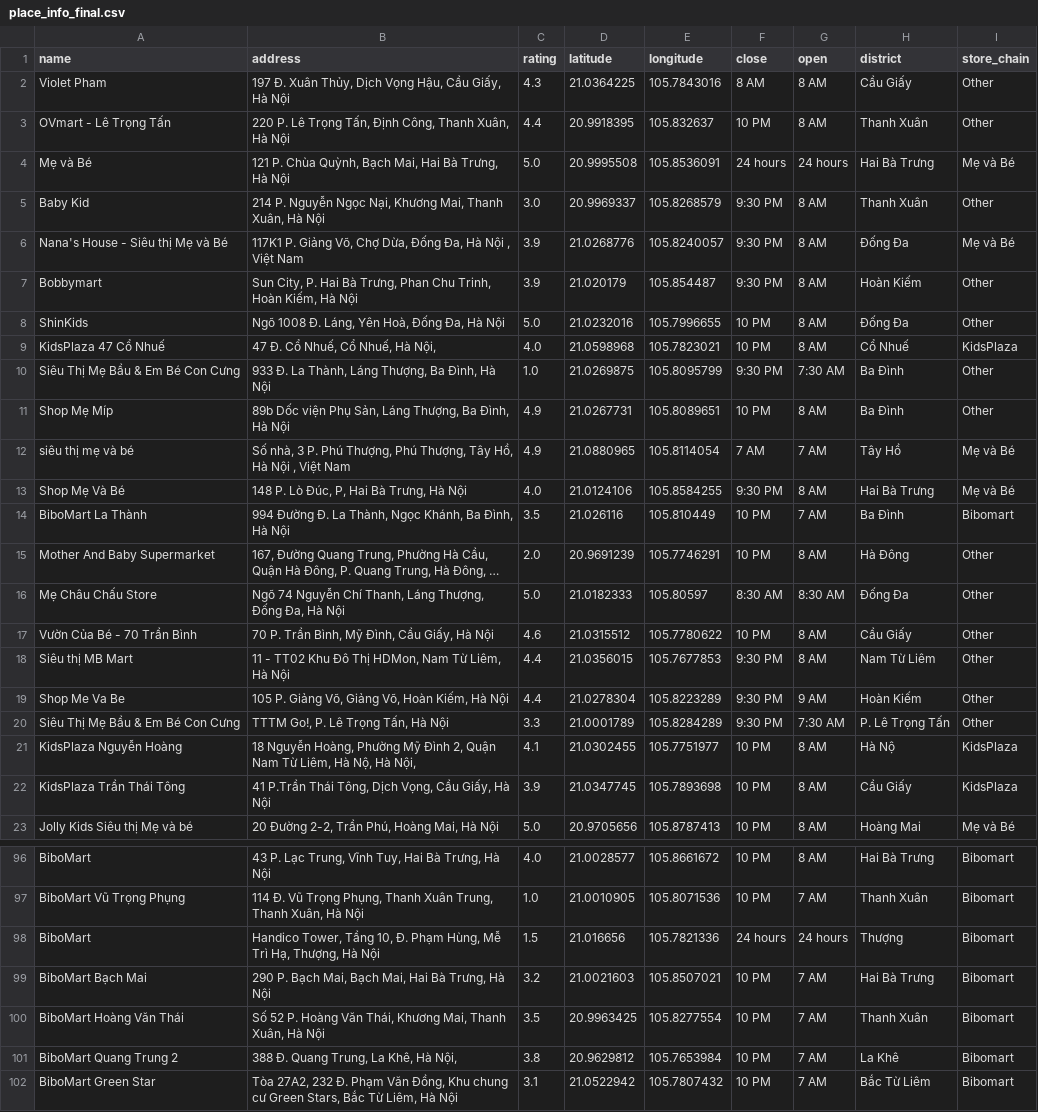
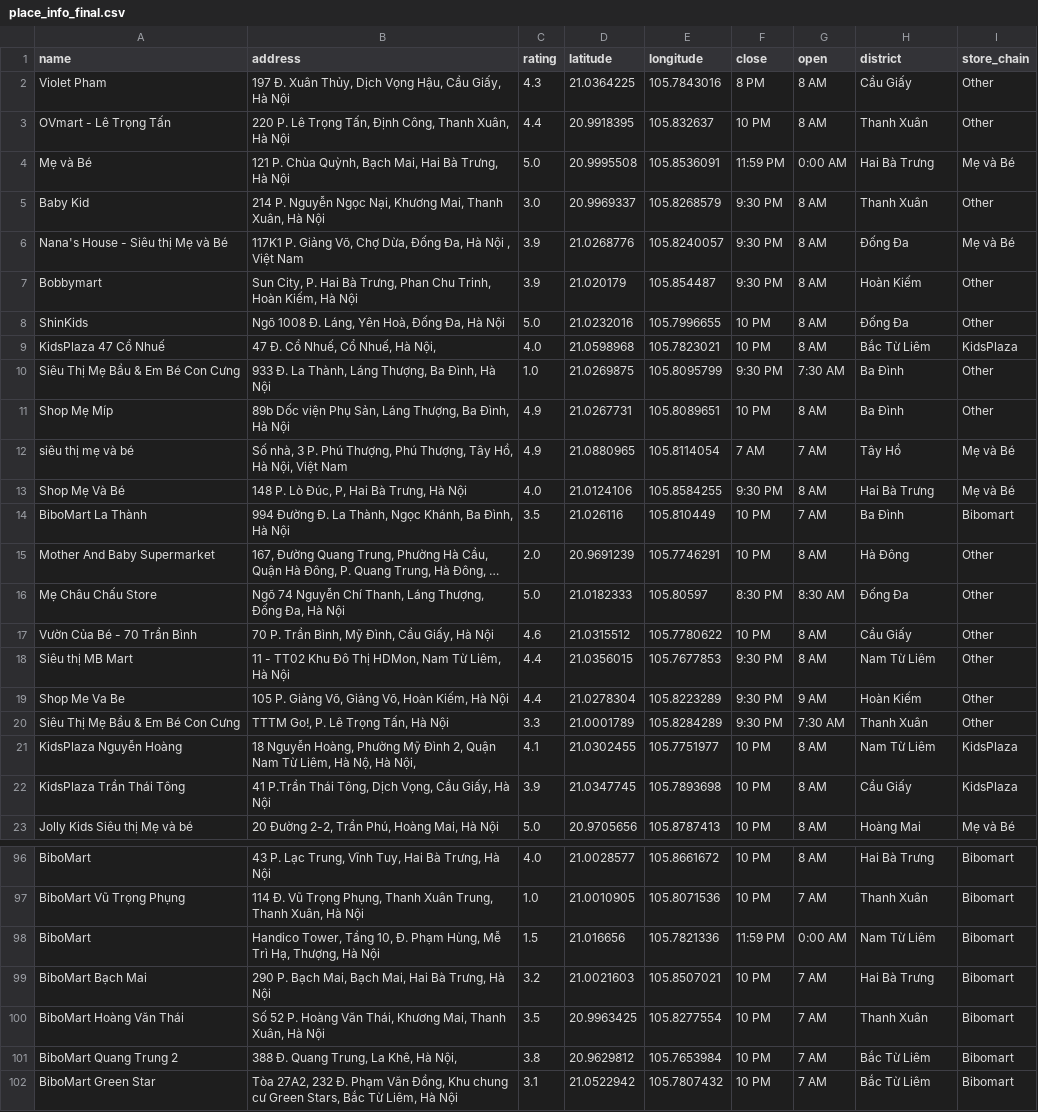
Before and after one commit to HoangLinh03-code/CDTN, a CSV file: place_info_final.csv, drawn as a sheet; only a part is shown, gaps mark what is left out; long unchanged cells end in …; the diff covers the shown part only; the diff names each change by its address in the sheet, - before the commit and + after, or states it on an @@ line.

```diff
--- a/place_info_final.csv
+++ b/place_info_final.csv
-F2 (close): 8 AM
+F2 (close): 8 PM
-F4 (close): 24 hours
+F4 (close): 11:59 PM
-G4 (open): 24 hours
+G4 (open): 0:00 AM
-H9 (district): Cổ Nhuế
+H9 (district): Bắc Từ Liêm
-B12 (address): …Hồ, Hà Nội , Việt Nam
+B12 (address): …Hồ, Hà Nội, Việt Nam
-F16 (close): 8:30 AM
+F16 (close): 8:30 PM
-H20 (district): P. Lê Trọng Tấn
+H20 (district): Thanh Xuân
-H21 (district): Hà Nộ
+H21 (district): Nam Từ Liêm
-F98 (close): 24 hours
+F98 (close): 11:59 PM
-G98 (open): 24 hours
+G98 (open): 0:00 AM
-H98 (district): Thượng
+H98 (district): Nam Từ Liêm
-H101 (district): La Khê
+H101 (district): Bắc Từ Liêm
```
Also changed, not shown: 23 edited cells elsewhere in this file, 2 other files.
